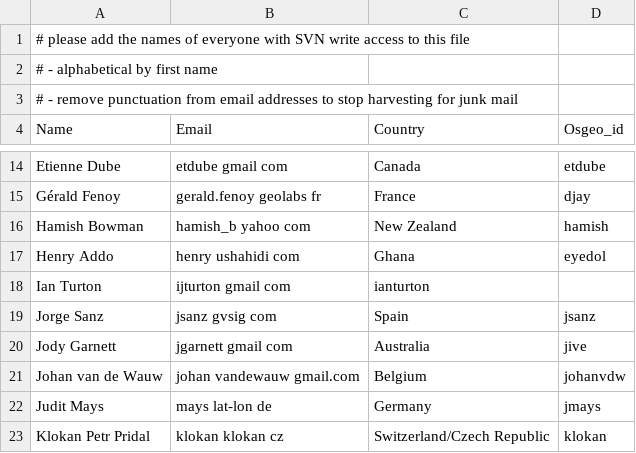
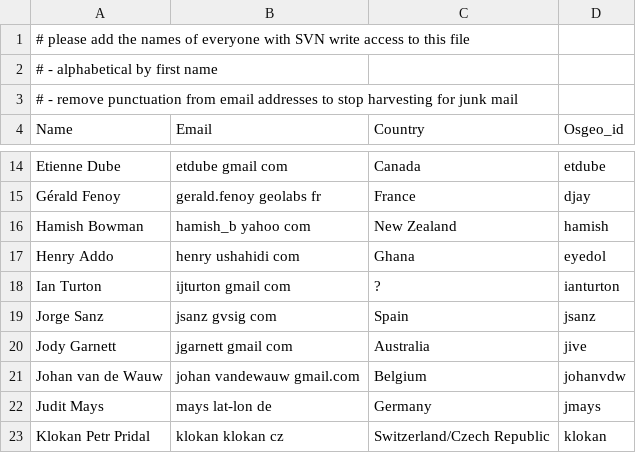
Before and after one commit to OSGeo/OSGeoLive, a CSV file: contributors.csv, drawn as a sheet; only a part is shown, gaps mark what is left out.

Commit message:
column fix
git-svn-id: http://svn.osgeo.org/osgeo/livedvd/gisvm/trunk@4460 7da46fd8-bd2a-0410-a152-cf9810cf5b10

```diff
--- a/contributors.csv
+++ b/contributors.csv
@@ -17,3 +17,3 @@ Hamish Bowman,hamish_b yahoo com,New Zealand,hamish
 Henry Addo,henry ushahidi com,Ghana,eyedol
-Ian Turton,ijturton gmail com,ianturton
+Ian Turton,ijturton gmail com,?,ianturton
 Jorge Sanz,jsanz gvsig com,Spain,jsanz
```
